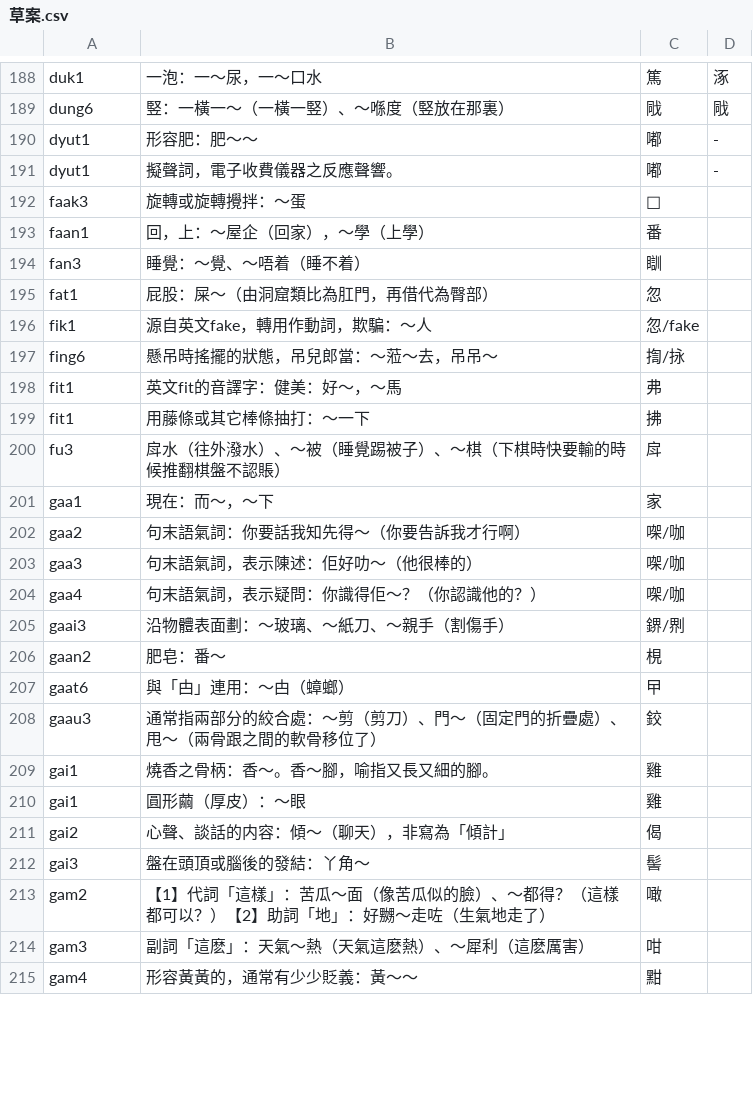
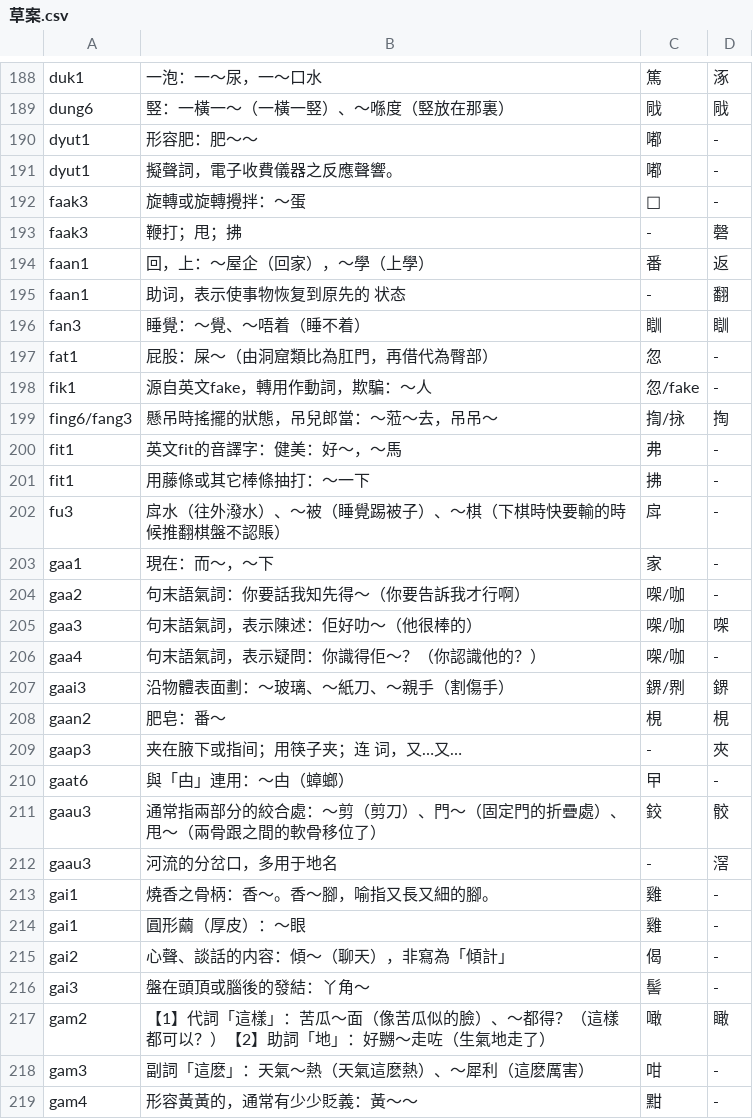
Before and after one commit to CanCLID/cantonese_orthography, a CSV file: 草案.csv, drawn as a sheet; only a part is shown, gaps mark what is left out; the diff covers the shown part only.

Commit message:
更新草案

```diff
--- a/草案.csv
+++ b/草案.csv
@@ -191,25 +191,29 @@ dyut1,形容肥：肥～～,嘟,-
 dyut1,擬聲詞，電子收費儀器之反應聲響。,嘟,-
-faak3,旋轉或旋轉攪拌：～蛋,𢪎,
-faan1,回，上：～屋企（回家），～學（上學）,番,
-fan3,睡覺：～覺、～唔着（睡不着）,瞓,
-fat1,屁股：屎～（由洞窟類比為肛門，再借代為臀部）,忽,
-fik1,源自英文fake，轉用作動詞，欺騙：～人,忽/fake,
-fing6,懸吊時搖擺的狀態，吊兒郎當：～蒞～去，吊吊～,揈/𢫕,
-fit1,英文fit的音譯字：健美：好～，～馬,弗,
-fit1,用藤條或其它棒條抽打：～一下,拂,
-fu3,戽水（往外潑水）、～被（睡覺踢被子）、～棋（下棋時快要輸的時候推翻棋盤不認賬）,戽,
-gaa1,現在：而～，～下,家,
-gaa2,句末語氣詞：你要話我知先得～（你要告訴我才行啊）,㗎/咖,
-gaa3,句末語氣詞，表示陳述：佢好叻～（他很棒的）,㗎/咖,
-gaa4,句末語氣詞，表示疑問：你識得佢～？（你認識他的？）,㗎/咖,
-gaai3,沿物體表面劃：～玻璃、～紙刀、～親手（割傷手）,鎅/𠝹,
-gaan2,肥皂：番～,梘,
-gaat6,與「甴」連用：～甴（蟑螂）,曱,
-gaau3,通常指兩部分的絞合處：～剪（剪刀）、門～（固定門的折疊處）、甩～（兩骨跟之間的軟骨移位了）,鉸,
-gai1,燒香之骨柄：香～。香～腳，喻指又長又細的腳。,雞,
-gai1,圓形繭（厚皮）：～眼,雞,
-gai2,心聲、談話的内容：傾～（聊天），非寫為「傾計」,偈,
-gai3,盤在頭頂或腦後的發結：丫角～,髻,
-gam2,【1】代詞「這樣」：苦瓜～面（像苦瓜似的臉）、～都得？（這樣都可以？）【2】助詞「地」：好嬲～走咗（生氣地走了）,噉,
-gam3,副詞「這麽」：天氣～熱（天氣這麽熱）、～犀利（這麽厲害）,咁,
-gam4,形容黃黃的，通常有少少貶義：黃～～,黚,
+faak3,旋轉或旋轉攪拌：～蛋,𢪎,-
+faak3,鞭打；甩；拂,-,磬
+faan1,回，上：～屋企（回家），～學（上學）,番,返
+faan1,助词，表示使事物恢复到原先的 状态,-,翻
+fan3,睡覺：～覺、～唔着（睡不着）,瞓,瞓
+fat1,屁股：屎～（由洞窟類比為肛門，再借代為臀部）,忽,-
+fik1,源自英文fake，轉用作動詞，欺騙：～人,忽/fake,-
+fing6/fang3,懸吊時搖擺的狀態，吊兒郎當：～蒞～去，吊吊～,揈/𢫕,掏
+fit1,英文fit的音譯字：健美：好～，～馬,弗,-
+fit1,用藤條或其它棒條抽打：～一下,拂,-
+fu3,戽水（往外潑水）、～被（睡覺踢被子）、～棋（下棋時快要輸的時候推翻棋盤不認賬）,戽,-
+gaa1,現在：而～，～下,家,-
+gaa2,句末語氣詞：你要話我知先得～（你要告訴我才行啊）,㗎/咖,-
+gaa3,句末語氣詞，表示陳述：佢好叻～（他很棒的）,㗎/咖,㗎
+gaa4,句末語氣詞，表示疑問：你識得佢～？（你認識他的？）,㗎/咖,-
+gaai3,沿物體表面劃：～玻璃、～紙刀、～親手（割傷手）,鎅/𠝹,鎅
+gaan2,肥皂：番～,梘,梘
+gaap3,夹在腋下或指间；用筷子夹；连 词，又…又…,-,夾
+gaat6,與「甴」連用：～甴（蟑螂）,曱,-
+gaau3,通常指兩部分的絞合處：～剪（剪刀）、門～（固定門的折疊處）、甩～（兩骨跟之間的軟骨移位了）,鉸,骹
+gaau3,河流的分岔口，多用于地名,-,滘
+gai1,燒香之骨柄：香～。香～腳，喻指又長又細的腳。,雞,-
+gai1,圓形繭（厚皮）：～眼,雞,-
+gai2,心聲、談話的内容：傾～（聊天），非寫為「傾計」,偈,-
+gai3,盤在頭頂或腦後的發結：丫角～,髻,-
+gam2,【1】代詞「這樣」：苦瓜～面（像苦瓜似的臉）、～都得？（這樣都可以？）【2】助詞「地」：好嬲～走咗（生氣地走了）,噉,瞰
+gam3,副詞「這麽」：天氣～熱（天氣這麽熱）、～犀利（這麽厲害）,咁,-
+gam4,形容黃黃的，通常有少少貶義：黃～～,黚,-
```
Also changed, not shown: 9 edited cells elsewhere in this file.
